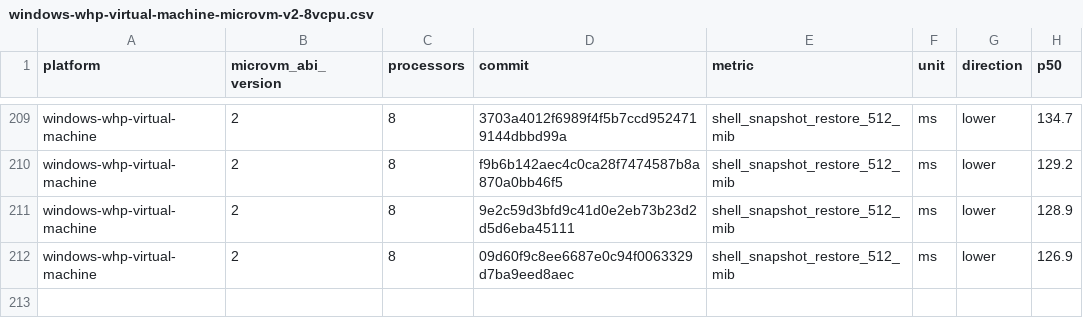
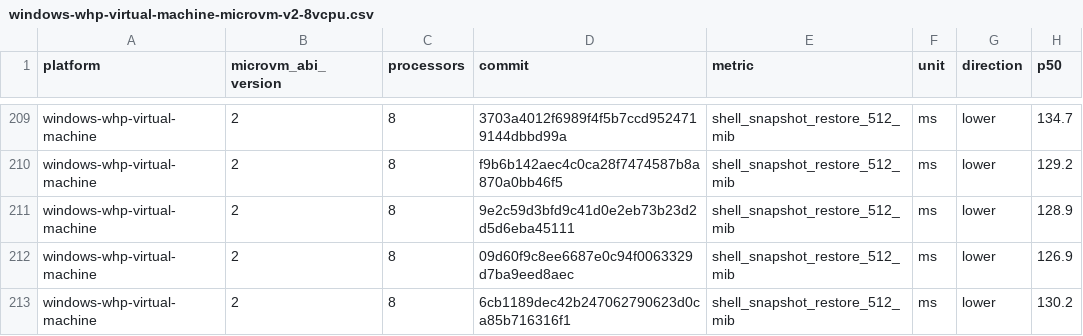
Before and after one commit to 56steve/nvx, a CSV file: data/windows-whp-virtual-machine-microvm-v2-8vcpu.csv, drawn as a sheet; only a part is shown, gaps mark what is left out.

```diff
--- a/data/windows-whp-virtual-machine-microvm-v2-8vcpu.csv
+++ b/data/windows-whp-virtual-machine-microvm-v2-8vcpu.csv
@@ -212 +212,2 @@ windows-whp-virtual-machine,2,8,9e2c59d3bfd9c41d0e2eb73b23d2d5d6eba45111,shell_s
 windows-whp-virtual-machine,2,8,09d60f9c8ee6687e0c94f0063329d7ba9eed8aec,shell_snapshot_restore_512_mib,ms,lower,126.9
+windows-whp-virtual-machine,2,8,6cb1189dec42b247062790623d0ca85b716316f1,shell_snapshot_restore_512_mib,ms,lower,130.2
```
Also changed, not shown: data/linux-kvm-virtual-machine-microvm-v2-1vcpu.csv, data/linux-mshv-virtual-machine-microvm-v2-1vcpu.csv, 9 other files.
